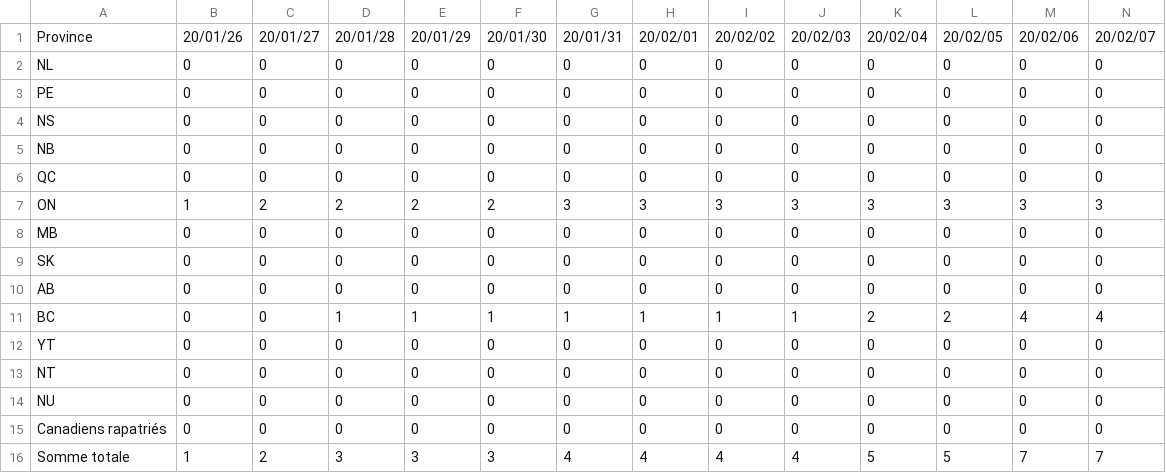
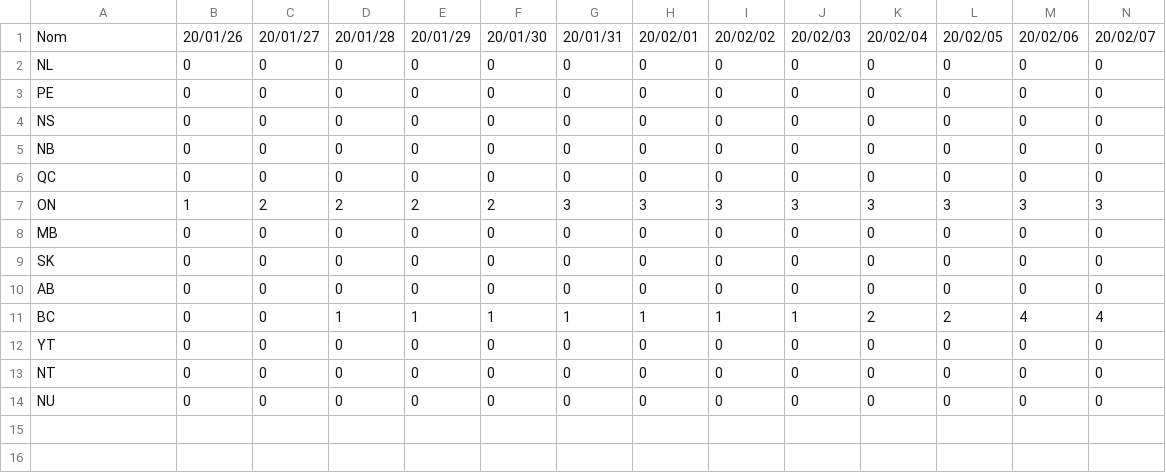
Before and after one commit to reveza/DataVis, a CSV file: Map/data/Canada.csv, drawn as a sheet; only a part is shown; rows hold the shown columns only; the diff names each change by its address in the sheet, - before the commit and + after, or states it on an @@ line.

Commit message:
fin du prétraitement des données pour les cartes et ajout des geojson pour montréal, le québec et le canada

```diff
--- a/Map/data/Canada.csv
+++ b/Map/data/Canada.csv
-A1: Province
+A1: Nom
-row 15: Canadiens rapatriés | 0 | 0 | 0 | 0 | 0 | 0 | 0 | 0 | 0 | 0 | 0 | 0 | 0
-row 16: Somme totale | 1 | 2 | 3 | 3 | 3 | 4 | 4 | 4 | 4 | 5 | 5 | 7 | 7
```
Also changed, not shown: Map/data/Montréal-Population.csv, Map/data/Montréal.csv, 8 other files.
